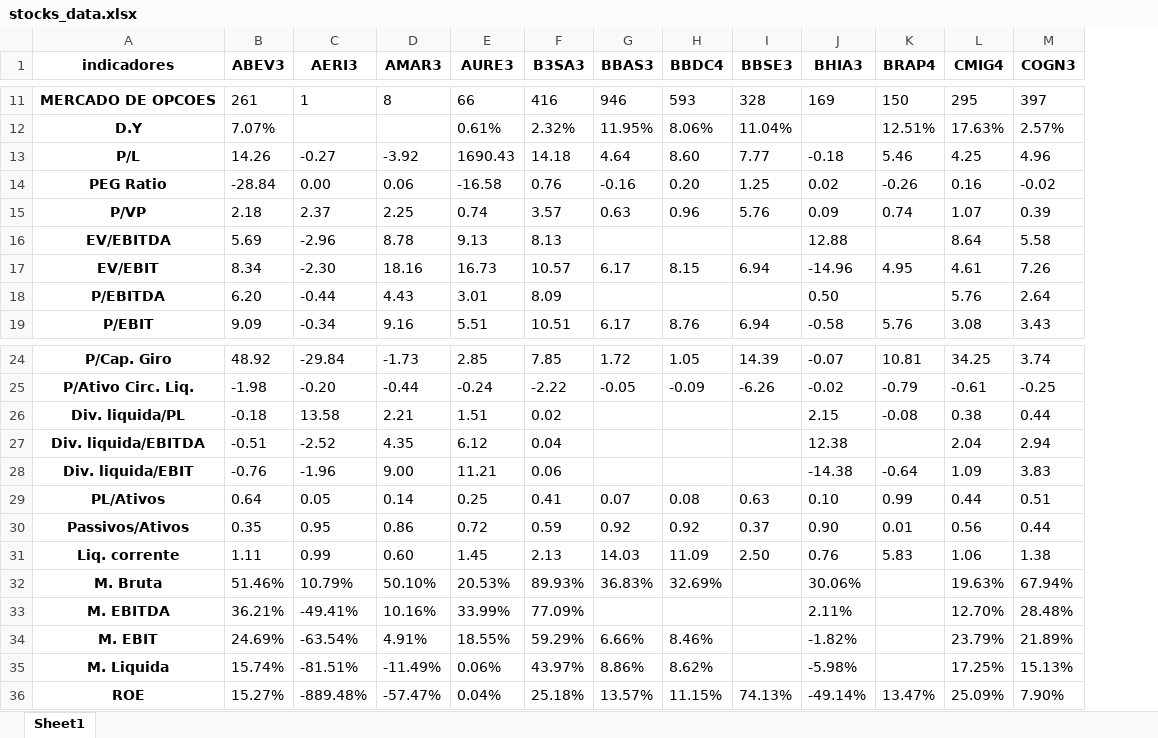
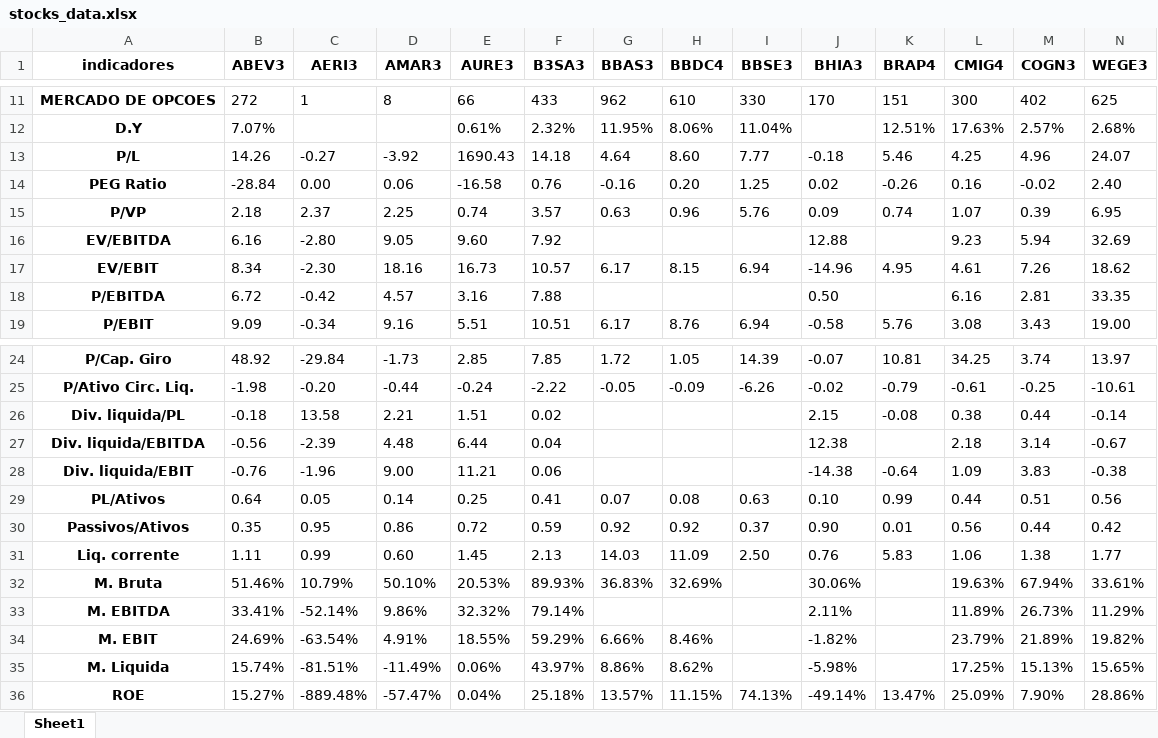
Before and after one commit to puzzoviodev/pyFundamentus-mainBKP, an Excel workbook: stocks_data.xlsx, sheet Sheet1, drawn as a sheet; only a part is shown, gaps mark what is left out; values as stored, in another font and other column widths than the file's, no borders; the diff covers the shown part only; the diff names each change by its address in the sheet, - before the commit and + after, or states it on an @@ line.

```diff
--- a/stocks_data.xlsx (sheet Sheet1)
+++ b/stocks_data.xlsx (sheet Sheet1)
+column N (WEGE3), rows 11-19: 625 | 2.68% | 24.07 | 2.40 | 6.95 | 32.69 | 18.62 | 33.35 | 19.00; rows 24-36: 13.97 | -10.61 | -0.14 | -0.67 | -0.38 | 0.56 | 0.42 | 1.77 | 33.61% | 11.29% | 19.82% | 15.65% | 28.86%
-B11 (ABEV3): 261
+B11 (ABEV3): 272
-F11 (B3SA3): 416
+F11 (B3SA3): 433
-G11 (BBAS3): 946
+G11 (BBAS3): 962
-H11 (BBDC4): 593
+H11 (BBDC4): 610
-I11 (BBSE3): 328
+I11 (BBSE3): 330
-J11 (BHIA3): 169
+J11 (BHIA3): 170
-K11 (BRAP4): 150
+K11 (BRAP4): 151
-L11 (CMIG4): 295
+L11 (CMIG4): 300
-M11 (COGN3): 397
+M11 (COGN3): 402
-B16 (ABEV3): 5.69
+B16 (ABEV3): 6.16
-C16 (AERI3): -2.96
+C16 (AERI3): -2.80
-D16 (AMAR3): 8.78
+D16 (AMAR3): 9.05
-E16 (AURE3): 9.13
+E16 (AURE3): 9.60
-F16 (B3SA3): 8.13
+F16 (B3SA3): 7.92
-L16 (CMIG4): 8.64
+L16 (CMIG4): 9.23
-M16 (COGN3): 5.58
+M16 (COGN3): 5.94
-B18 (ABEV3): 6.20
+B18 (ABEV3): 6.72
-C18 (AERI3): -0.44
+C18 (AERI3): -0.42
-D18 (AMAR3): 4.43
+D18 (AMAR3): 4.57
-E18 (AURE3): 3.01
+E18 (AURE3): 3.16
-F18 (B3SA3): 8.09
+F18 (B3SA3): 7.88
-L18 (CMIG4): 5.76
+L18 (CMIG4): 6.16
-M18 (COGN3): 2.64
+M18 (COGN3): 2.81
-B27 (ABEV3): -0.51
+B27 (ABEV3): -0.56
-C27 (AERI3): -2.52
+C27 (AERI3): -2.39
-D27 (AMAR3): 4.35
+D27 (AMAR3): 4.48
-E27 (AURE3): 6.12
+E27 (AURE3): 6.44
-L27 (CMIG4): 2.04
+L27 (CMIG4): 2.18
-M27 (COGN3): 2.94
+M27 (COGN3): 3.14
-B33 (ABEV3): 36.21%
+B33 (ABEV3): 33.41%
-C33 (AERI3): -49.41%
+C33 (AERI3): -52.14%
-D33 (AMAR3): 10.16%
+D33 (AMAR3): 9.86%
-E33 (AURE3): 33.99%
+E33 (AURE3): 32.32%
-F33 (B3SA3): 77.09%
+F33 (B3SA3): 79.14%
-L33 (CMIG4): 12.70%
+L33 (CMIG4): 11.89%
-M33 (COGN3): 28.48%
+M33 (COGN3): 26.73%
```
Also changed, not shown: 31 edited cells elsewhere in this sheet, StatusInvest.xlsx, etf_payment_schedule.xlsx, 9 other files.
